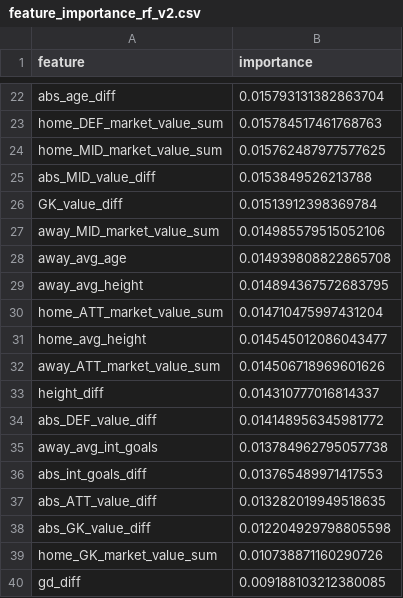
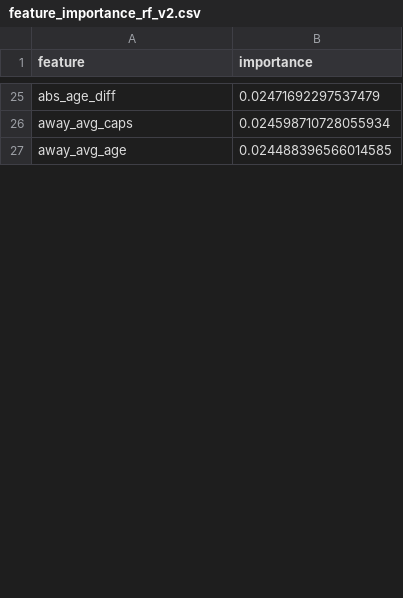
Before and after one commit to ecanunez/ML-en-Produccion, a CSV file: src/reports/feature_importance_rf_v2.csv, drawn as a sheet; only a part is shown, gaps mark what is left out; removed rows and columns are numbered as before the commit, all else as after; the diff covers the shown part only; the diff names each change by its address in the sheet, - before the commit and + after, or states it on an @@ line.

```diff
--- a/src/reports/feature_importance_rf_v2.csv
+++ b/src/reports/feature_importance_rf_v2.csv
-B25 (importance): 0.015793131382863704
+B25 (importance): 0.02471692297537479
-row 23: home_DEF_market_value_sum | 0.015784517461768763
-row 24: home_MID_market_value_sum | 0.015762487977577625
-row 25: abs_MID_value_diff | 0.0153849526213788
-row 26: GK_value_diff | 0.01513912398369784
-row 27: away_MID_market_value_sum | 0.014985579515052106
+row 26: away_avg_caps | 0.024598710728055934
-B27 (importance): 0.014939808822865708
+B27 (importance): 0.024488396566014585
-row 29: away_avg_height | 0.014894367572683795
-row 30: home_ATT_market_value_sum | 0.014710475997431204
-row 31: home_avg_height | 0.014545012086043477
-row 32: away_ATT_market_value_sum | 0.014506718969601626
-row 33: height_diff | 0.014310777016814337
-row 34: abs_DEF_value_diff | 0.014148956345981772
-row 35: away_avg_int_goals | 0.013784962795057738
-row 36: abs_int_goals_diff | 0.013765489971417553
-row 37: abs_ATT_value_diff | 0.013282019949518635
-row 38: abs_GK_value_diff | 0.012204929798805598
-row 39: home_GK_market_value_sum | 0.010738871160290726
-row 40: gd_diff | 0.009188103212380085
```
Also changed, not shown: 17 added rows, 43 removed rows and 10 edited cells elsewhere in this file, src/reports/experiment_log.csv, src/reports/permutation_importance.csv, 54 other files.
